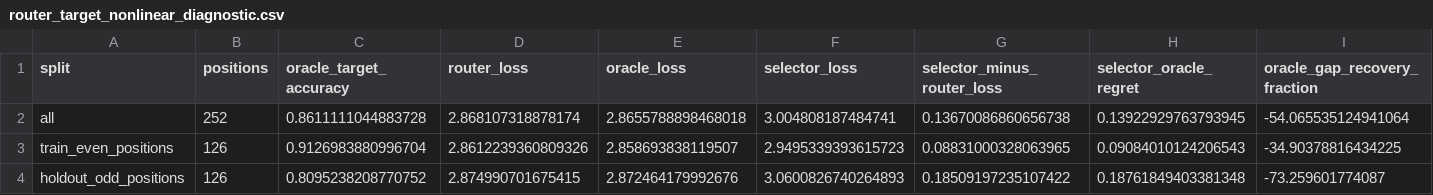
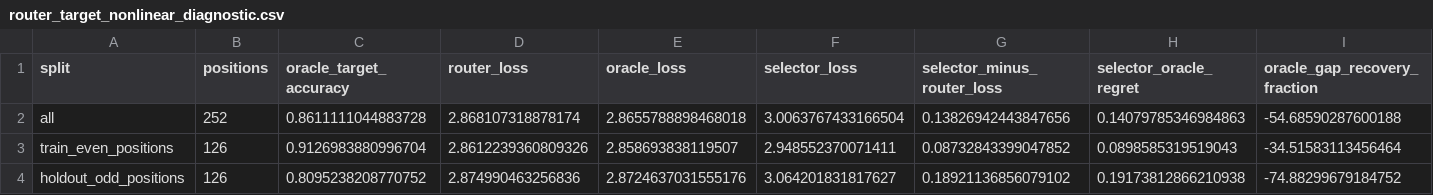
Before and after one commit to bgoertzel-sing/relaleap, a CSV file: results/audits/token_larger_support_wide_promoted_default_exhaustive_support/router_target_nonlinear_diagnostic.csv, drawn as a sheet.

```diff
--- a/results/audits/token_larger_support_wide_promoted_default_exhaustive_support/router_target_nonlinear_diagnostic.csv
+++ b/results/audits/token_larger_support_wide_promoted_default_exhaustive_support/router_target_nonlinear_diagnostic.csv
@@ -1,4 +1,4 @@
 split,positions,oracle_target_accuracy,router_loss,oracle_loss,selector_loss,selector_minus_router_loss,selector_oracle_regret,oracle_gap_recovery_fraction
-all,252,0.8611111044883728,2.868107318878174,2.8655788898468018,3.004808187484741,0.13670086860656738,0.13922929763793945,-54.065535124941064
-train_even_positions,126,0.9126983880996704,2.8612239360809326,2.858693838119507,2.9495339393615723,0.08831000328063965,0.09084010124206543,-34.90378816434225
-holdout_odd_positions,126,0.8095238208770752,2.874990701675415,2.872464179992676,3.0600826740264893,0.18509197235107422,0.18761849403381348,-73.259601774087
+all,252,0.8611111044883728,2.868107318878174,2.8655788898468018,3.0063767433166504,0.13826942443847656,0.14079785346984863,-54.68590287600188
+train_even_positions,126,0.9126983880996704,2.8612239360809326,2.858693838119507,2.948552370071411,0.08732843399047852,0.0898585319519043,-34.51583113456464
+holdout_odd_positions,126,0.8095238208770752,2.874990463256836,2.8724637031555176,3.064201831817627,0.18921136856079102,0.19173812866210938,-74.88299679184752
```
Also changed, not shown: results/audits/token_larger_support_wide_promoted_default_exhaustive_support/contextual_router_support_head.csv, results/audits/token_larger_support_wide_promoted_default_exhaustive_support/pairwise_synergy.csv, 17 other files.
